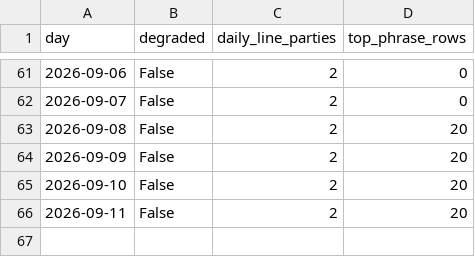
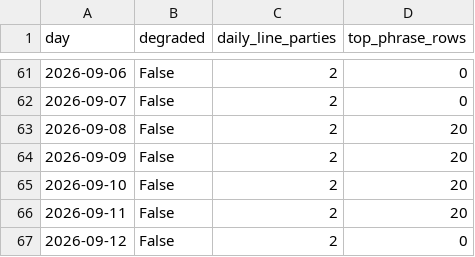
Before and after one commit to mlawsonking/onscript, a CSV file: site/public/api/v1/days.csv, drawn as a sheet; only a part is shown, gaps mark what is left out; the diff names each change by its address in the sheet, - before the commit and + after, or states it on an @@ line.

Commit message:
data: assemble 2026-09-13

```diff
--- a/site/public/api/v1/days.csv
+++ b/site/public/api/v1/days.csv
+row 67: 2026-09-12 | False | 2 | 0
```
Also changed, not shown: site/public/api/v1/exports/days.csv, 27 other files.
